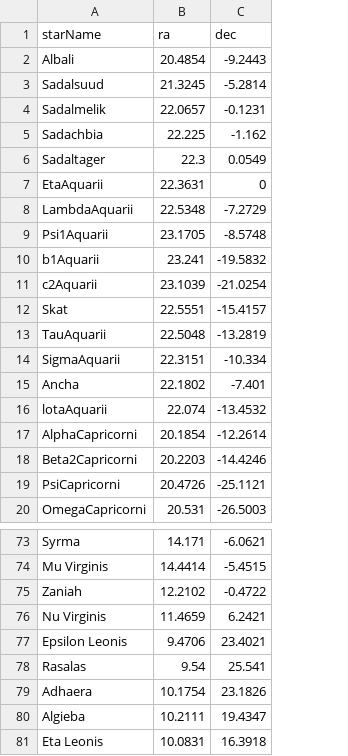
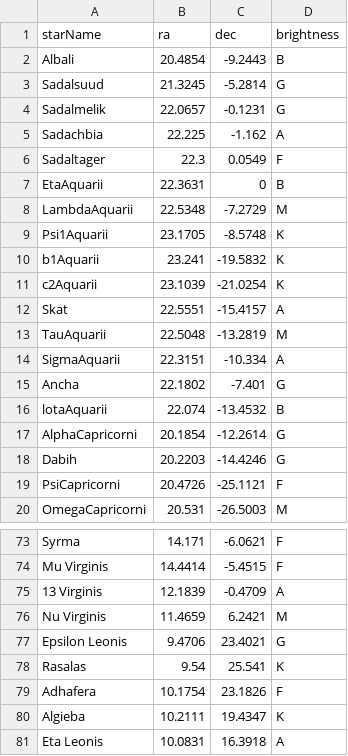
Before and after one commit to Kang-JiHyeon/Scinergy, a CSV file: Assets/StreamingAssets/starInfo.csv, drawn as a sheet; only a part is shown, gaps mark what is left out; removed rows and columns are numbered as before the commit, all else as after; the diff names each change by its address in the sheet, - before the commit and + after, or states it on an @@ line.

```diff
--- a/Assets/StreamingAssets/starInfo.csv
+++ b/Assets/StreamingAssets/starInfo.csv
+column D (brightness), rows 2-20: B | G | G | A | F | B | M | K | K | K | A | M | A | G | B | G | G | F | M; rows 73-74: F | F; rows 76-81: M | G | K | F | K | A
-A18 (starName): Beta2Capricorni
+A18 (starName): Dabih
-row 75: Zaniah | 12.2102 | -0.4722
+row 75: 13 Virginis | 12.1839 | -0.4709 | A
-A79 (starName): Adhaera
+A79 (starName): Adhafera
```
Also changed, not shown: 26 other files.
